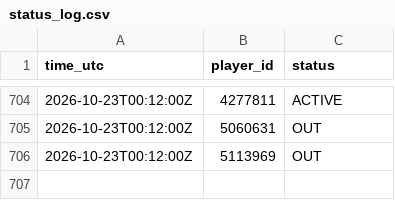
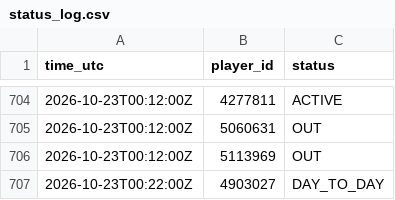
Before and after one commit to thewhitelisted/cg-engine, a CSV file: data/status_log.csv, drawn as a sheet; only a part is shown, gaps mark what is left out.

Commit message:
Status log

```diff
--- a/data/status_log.csv
+++ b/data/status_log.csv
@@ -706 +706,2 @@ time_utc,player_id,status
 2026-10-23T00:12:00Z,5113969,OUT
+2026-10-23T00:22:00Z,4903027,DAY_TO_DAY
```
